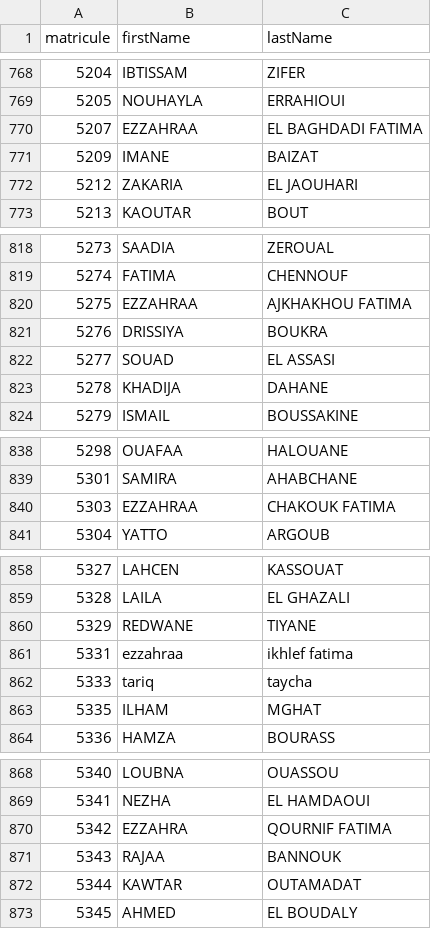
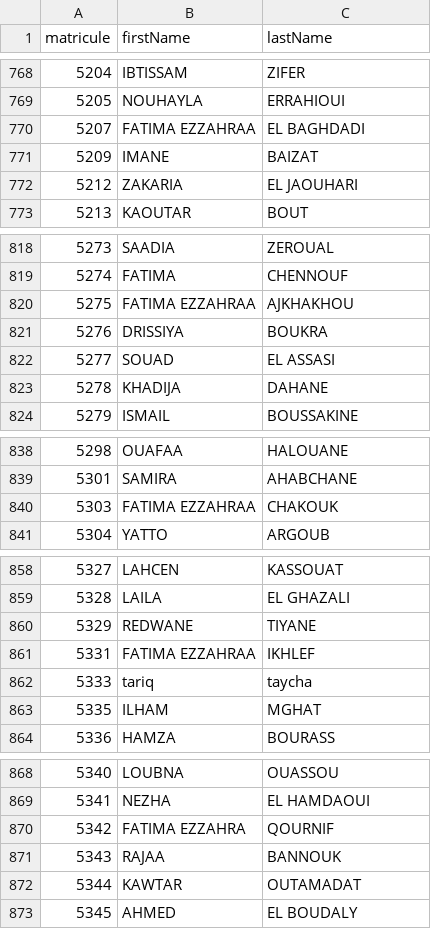
Before and after one commit to ziyadsamhaoui/incident-management-system, a CSV file: backend/src/main/resources/data/ListeICGL.csv, drawn as a sheet; only a part is shown, gaps mark what is left out; the diff covers the shown part only.

```diff
--- a/backend/src/main/resources/data/ListeICGL.csv
+++ b/backend/src/main/resources/data/ListeICGL.csv
@@ -769,3 +769,3 @@ matricule,firstName,lastName
 5205,NOUHAYLA,ERRAHIOUI
-5207,EZZAHRAA,EL BAGHDADI FATIMA
+5207,FATIMA EZZAHRAA,EL BAGHDADI
 5209,IMANE,BAIZAT
@@ -819,3 +819,3 @@ matricule,firstName,lastName
 5274,FATIMA,CHENNOUF
-5275,EZZAHRAA,AJKHAKHOU FATIMA
+5275,FATIMA EZZAHRAA,AJKHAKHOU
 5276,DRISSIYA,BOUKRA
@@ -839,3 +839,3 @@ matricule,firstName,lastName
 5301,SAMIRA,AHABCHANE
-5303,EZZAHRAA,CHAKOUK FATIMA
+5303,FATIMA EZZAHRAA,CHAKOUK
 5304,YATTO,ARGOUB
@@ -860,3 +860,3 @@ matricule,firstName,lastName
 5329,REDWANE,TIYANE
-5331,ezzahraa,ikhlef fatima
+5331,FATIMA EZZAHRAA,IKHLEF
 5333,tariq,taycha
@@ -869,3 +869,3 @@ matricule,firstName,lastName
 5341,NEZHA,EL HAMDAOUI
-5342,EZZAHRA,QOURNIF FATIMA
+5342,FATIMA EZZAHRA,QOURNIF
 5343,RAJAA,BANNOUK
```
Also changed, not shown: 33 edited cells elsewhere in this file, 3 other files.
